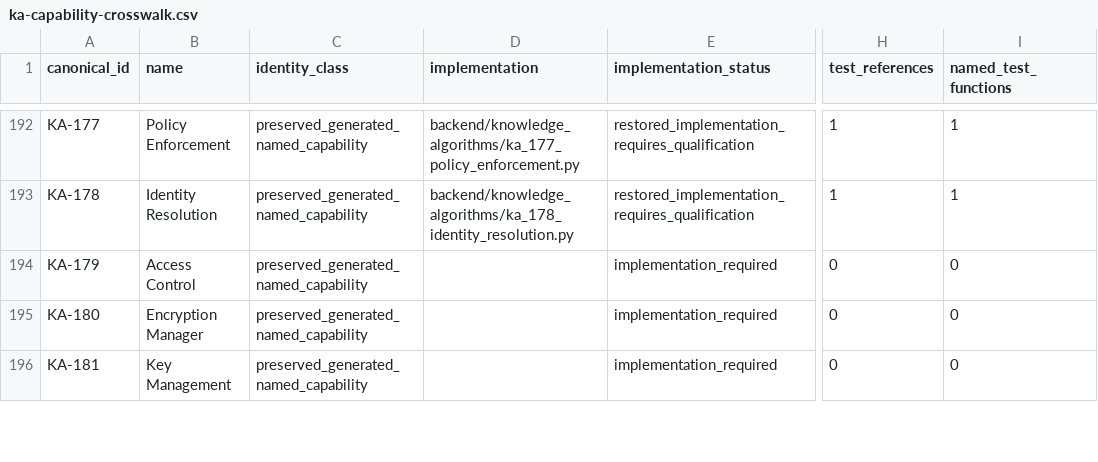
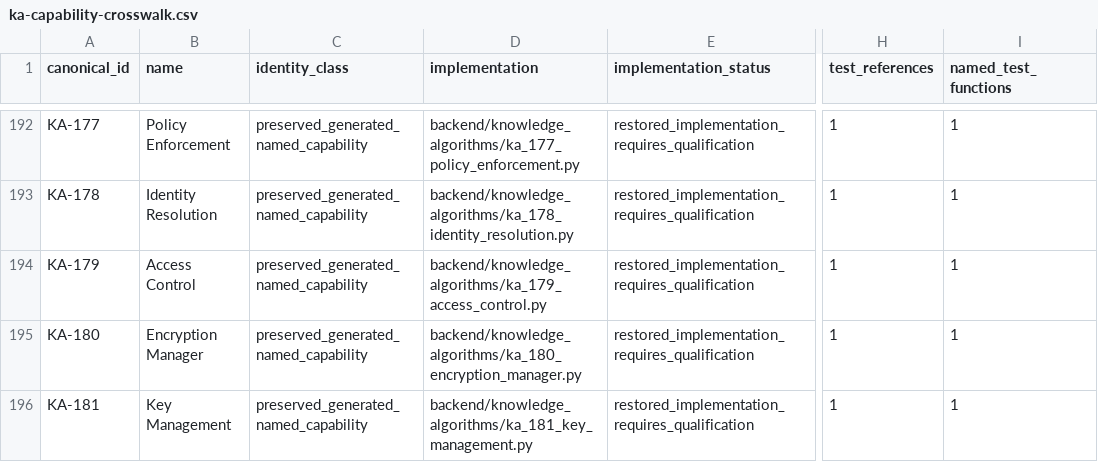
Before and after one commit to kherrera6219/DataLogicEngine, a CSV file: reports/production-readiness/2026/phase-18/ka-capability-crosswalk.csv, drawn as a sheet; only a part is shown, gaps mark what is left out; the diff covers the shown part only; the diff names each change by its address in the sheet, - before the commit and + after, or states it on an @@ line.

```diff
--- a/reports/production-readiness/2026/phase-18/ka-capability-crosswalk.csv
+++ b/reports/production-readiness/2026/phase-18/ka-capability-crosswalk.csv
-D194 (implementation): (empty)
+D194 (implementation): backend/knowledge_algorithms/ka_179_access_control.py
-E194:E196 (implementation_status): implementation_required
+E194:E196 (implementation_status): restored_implementation_requires_qualification
-H194:H196 (test_references): 0
+H194:H196 (test_references): 1
-I194:I196 (named_test_functions): 0
+I194:I196 (named_test_functions): 1
-D195 (implementation): (empty)
+D195 (implementation): backend/knowledge_algorithms/ka_180_encryption_manager.py
-D196 (implementation): (empty)
+D196 (implementation): backend/knowledge_algorithms/ka_181_key_management.py
```
Also changed, not shown: 21 edited cells elsewhere in this file, docs/FILE_INVENTORY.csv, 34 other files.
